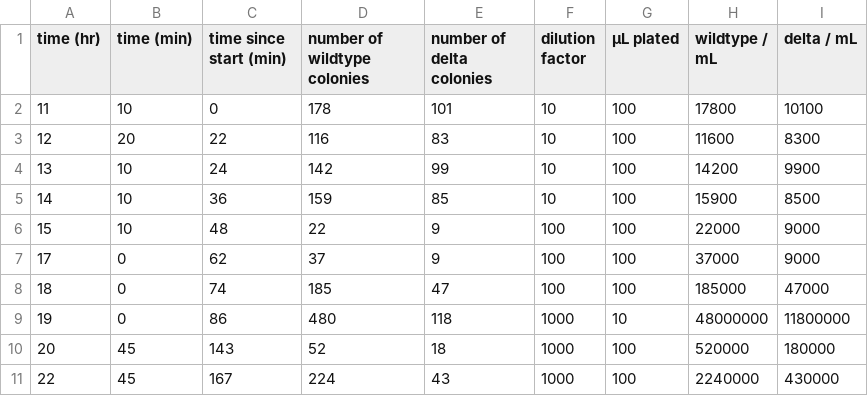
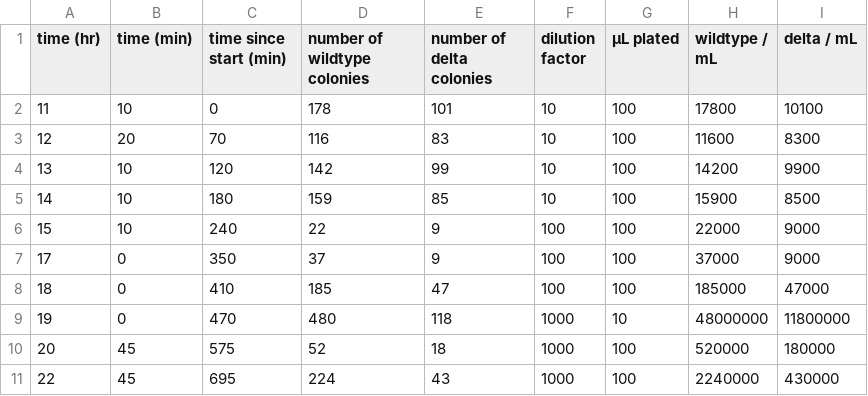
Before and after one commit to RPGroup-PBoC/evolving_promoters, a CSV file: data/competition_experiments/20200218_wt_v_delta.csv, drawn as a sheet.

Commit message:
exporatory analysis of MacConkey plate experiments

```diff
--- a/data/competition_experiments/20200218_wt_v_delta.csv
+++ b/data/competition_experiments/20200218_wt_v_delta.csv
@@ -2,10 +2,10 @@ time (hr),time (min),time since start (min),number of wildtype colonies,number o
 11,10,0,178,101,10,100,17800,10100
-12,20,22,116,83,10,100,11600,8300
-13,10,24,142,99,10,100,14200,9900
-14,10,36,159,85,10,100,15900,8500
-15,10,48,22,9,100,100,22000,9000
-17,0,62,37,9,100,100,37000,9000
-18,0,74,185,47,100,100,185000,47000
-19,0,86,480,118,1000,10,48000000,11800000
-20,45,143,52,18,1000,100,520000,180000
-22,45,167,224,43,1000,100,2240000,430000
+12,20,70,116,83,10,100,11600,8300
+13,10,120,142,99,10,100,14200,9900
+14,10,180,159,85,10,100,15900,8500
+15,10,240,22,9,100,100,22000,9000
+17,0,350,37,9,100,100,37000,9000
+18,0,410,185,47,100,100,185000,47000
+19,0,470,480,118,1000,10,48000000,11800000
+20,45,575,52,18,1000,100,520000,180000
+22,45,695,224,43,1000,100,2240000,430000
```
Also changed, not shown: 2 other files.
